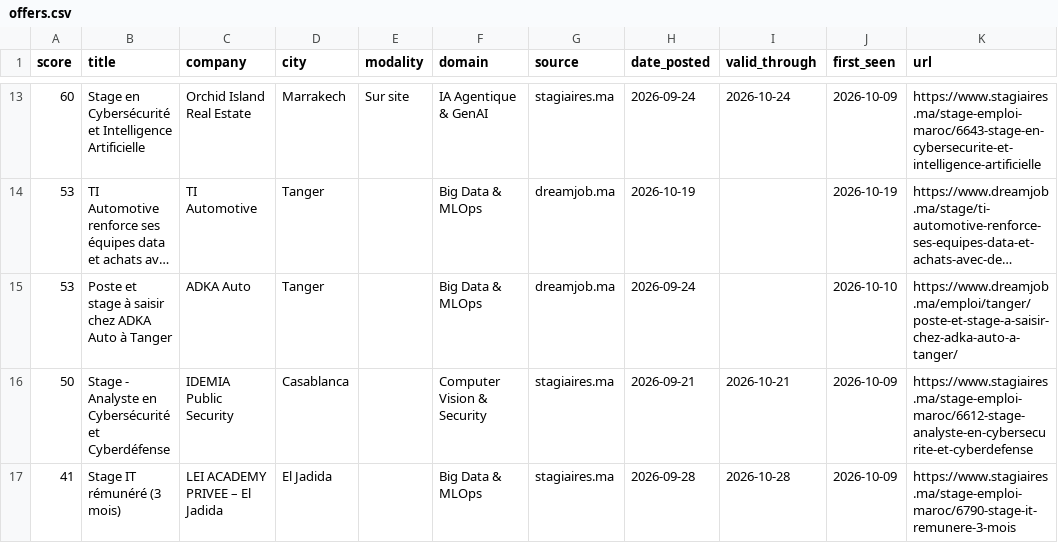
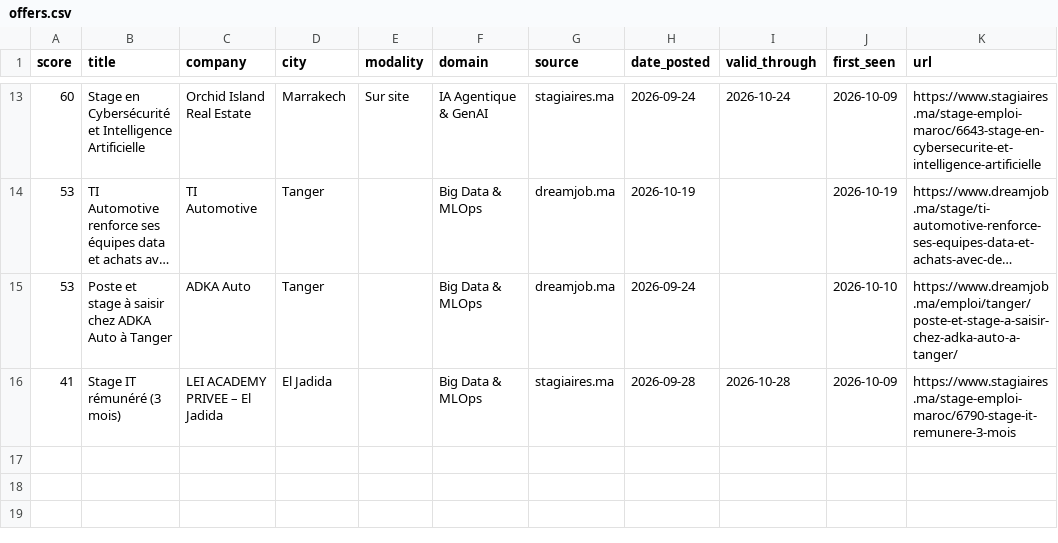
Before and after one commit to ZAKARIAE48CHELLE/stage-radar, a CSV file: app/public/data/offers.csv, drawn as a sheet; only a part is shown, gaps mark what is left out; long unchanged cells end in …; the diff names each change by its address in the sheet, - before the commit and + after, or states it on an @@ line.

```diff
--- a/app/public/data/offers.csv
+++ b/app/public/data/offers.csv
-row 16: 50 | Stage - Analyste en Cybersécurité et Cyberdéfense | IDEMIA Public Security | Casablanca |  | Computer Vision & Security | stagiaires.ma | 2026-09-21 | 2026-10-21 | 2026-10-09 | https://www.stagiaires.ma/stage-emploi-maroc/6612-stage-analyste-en-cybersecurite-et-cyberdefense
```
Also changed, not shown: 2 other files.
